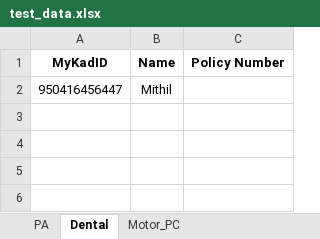
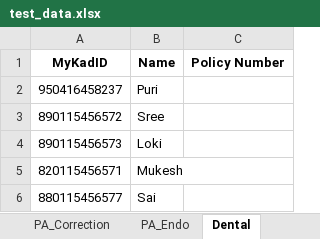
Before and after one commit to vamshikrishna5896/TIPS_Automation, an Excel workbook: testdata_excel/test_data.xlsx, sheet Dental, drawn as a sheet; values as stored, in another font and other column widths than the file's, no borders; removed rows and columns are numbered as before the commit, all else as after; the diff names each change by its address in the sheet, - before the commit and + after, or states it on an @@ line.

```diff
--- a/testdata_excel/test_data.xlsx (sheet Dental)
+++ b/testdata_excel/test_data.xlsx (sheet Dental)
+sheet tab: PA_Correction
+sheet tab: PA_Endo
-row 2: 950416456447 | Mithil
+row 2: 950416458237 | Puri
+row 3: 890115456572 | Sree
+row 4: 890115456573 | Loki
+row 5: 820115456571 | Mukesh
+row 6: 880115456577 | Sai
```
Also changed, not shown: sheet Motor_PC, sheet PA, other sheet tabs, 25 other files.
